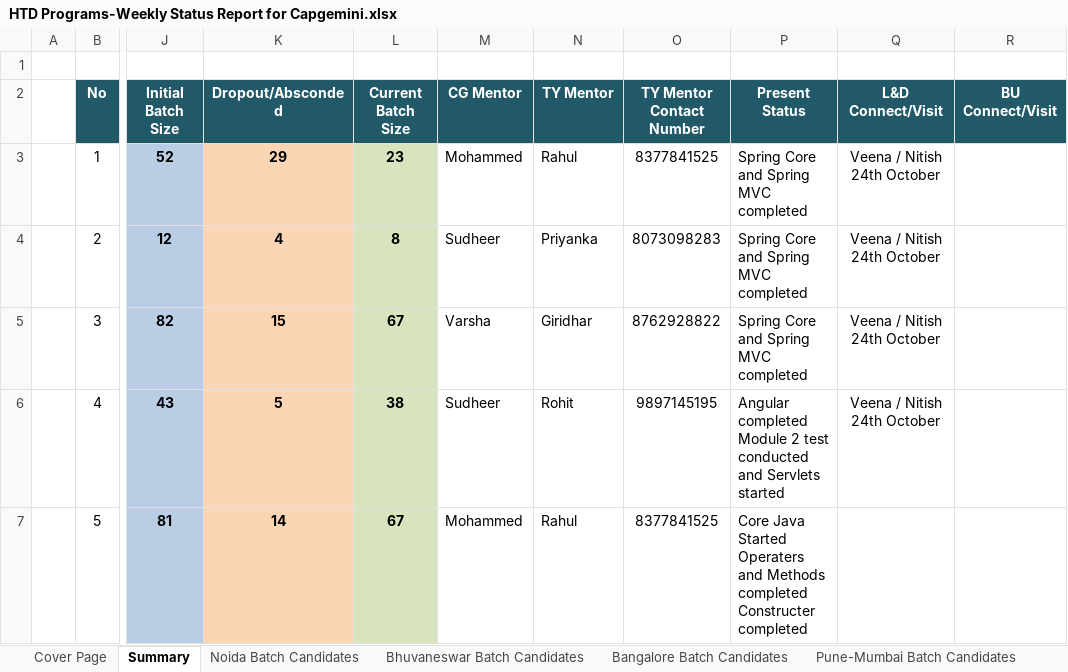
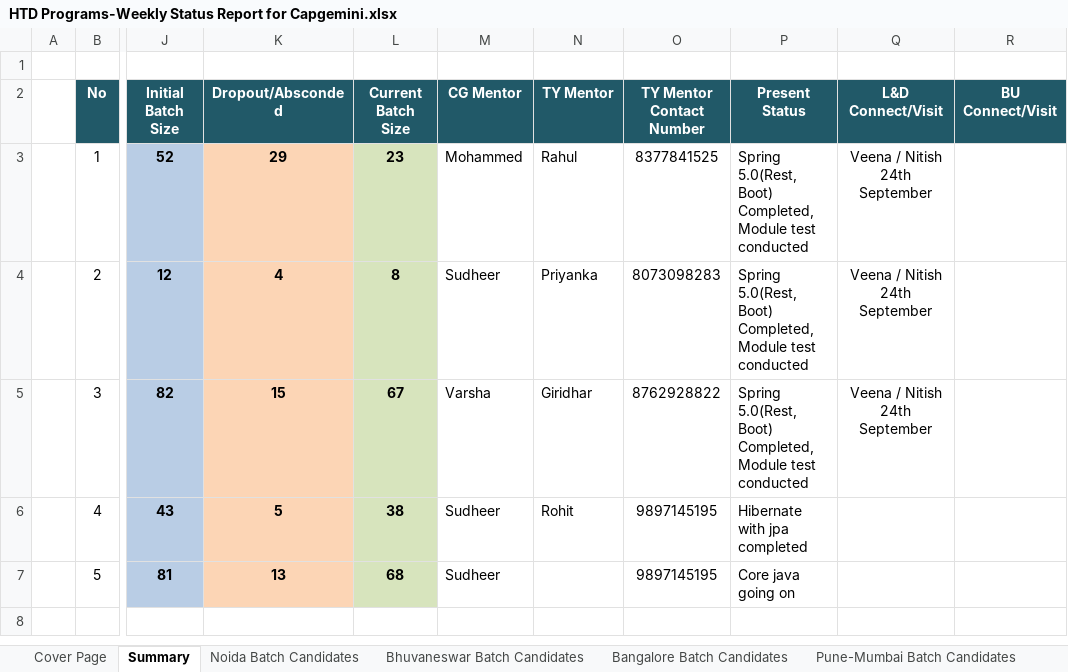
Before and after one commit to Praveen-TestYantra/JSpiders-CG-HTDProgram, an Excel workbook: HTD Programs-Weekly Status Report for Capgemini.xlsx, sheet Summary, drawn as a sheet; only a part is shown, gaps mark what is left out; values as stored, in another font and other column widths than the file's, no borders; ↵ is a line break in a cell; the diff names each change by its address in the sheet, - before the commit and + after, or states it on an @@ line.

Commit message:
Weekly status report updated

```diff
--- a/HTD Programs-Weekly Status Report for Capgemini.xlsx (sheet Summary)
+++ b/HTD Programs-Weekly Status Report for Capgemini.xlsx (sheet Summary)
-P3:P5 (Present Status): Spring Core and Spring MVC completed
+P3:P5 (Present Status): Spring 5.0(Rest, Boot) Completed, Module test conducted
-Q3:Q5 (L&D Connect/Visit): Veena / Nitish 24th October
+Q3:Q5 (L&D Connect/Visit): Veena / Nitish 24th September
-P6 (Present Status): Angular completed ↵ Module 2 test conducted and Servlets started
+P6 (Present Status): Hibernate with jpa completed
-Q6 (L&D Connect/Visit): Veena / Nitish 24th October
+Q6 (L&D Connect/Visit): (empty)
-K7 (Dropout/Absconded): 14
+K7 (Dropout/Absconded): 13
-L7 (Current Batch Size): 67
+L7 (Current Batch Size): 68
-M7 (CG Mentor): Mohammed
+M7 (CG Mentor): Sudheer
-N7 (TY Mentor): Rahul
+N7 (TY Mentor): (empty)
-O7 (TY Mentor Contact Number): 8377841525
+O7 (TY Mentor Contact Number): 9897145195
-P7 (Present Status): Core Java Started ↵ Operaters and Methods completed ↵ Constructer completed
+P7 (Present Status): Core java going on
```
Also changed, not shown: sheet Bangalore Nov Batch Candidates, charts or pictures.
